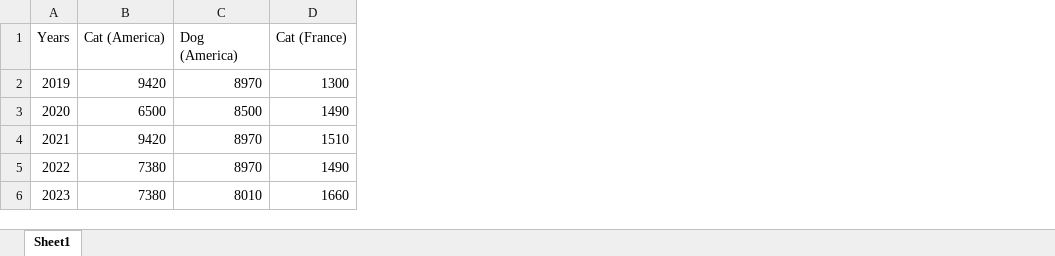
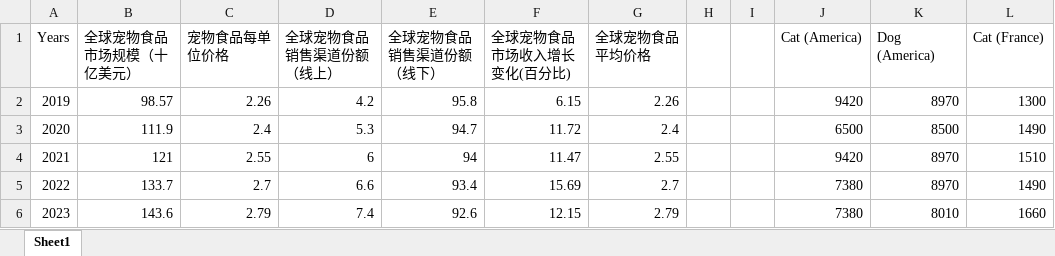
Before and after one commit to lizhuohangboris/Mathematical-Modeling, an Excel workbook: 比赛记录/2024 APMCM/数据/2.xlsx, sheet Sheet1, drawn as a sheet; only a part is shown; values as stored, in another font and other column widths than the file's, no borders; the diff names each change by its address in the sheet, - before the commit and + after, or states it on an @@ line.

```diff
--- a/比赛记录/2024 APMCM/数据/2.xlsx (sheet Sheet1)
+++ b/比赛记录/2024 APMCM/数据/2.xlsx (sheet Sheet1)
+column B (全球宠物食品市场规模（十亿美元）), rows 2-6: 98.57 | 111.9 | 121 | 133.7 | 143.6
+column C (宠物食品每单位价格), rows 2-6: 2.26 | 2.4 | 2.55 | 2.7 | 2.79
+column D (全球宠物食品销售渠道份额（线上）), rows 2-6: 4.2 | 5.3 | 6 | 6.6 | 7.4
+column E (全球宠物食品销售渠道份额（线下）), rows 2-6: 95.8 | 94.7 | 94 | 93.4 | 92.6
+column F (全球宠物食品市场收入增长变化(百分比)), rows 2-6: 6.15 | 11.72 | 11.47 | 15.69 | 12.15
+column G (全球宠物食品平均价格), rows 2-6: 2.26 | 2.4 | 2.55 | 2.7 | 2.79
+column H, empty
+column I, empty
```
Also changed, not shown: 比赛记录/2024 APMCM/数据/1.xlsx, 6 other files.
